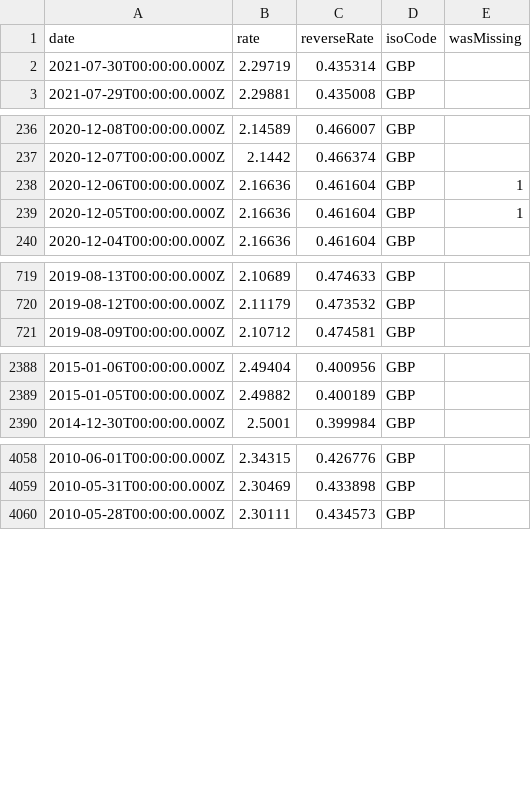
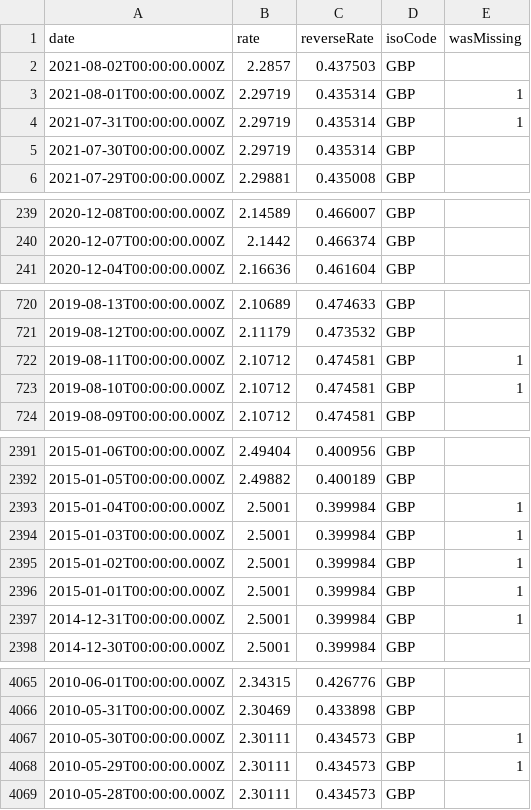
Before and after one commit to LubomirGeorgiev/bnb-currency-exchange-rates, a CSV file: data/GBP.csv, drawn as a sheet; only a part is shown, gaps mark what is left out; removed rows and columns are numbered as before the commit, all else as after; the diff covers the shown part only; the diff names each change by its address in the sheet, - before the commit and + after, or states it on an @@ line.

```diff
--- a/data/GBP.csv
+++ b/data/GBP.csv
+row 2: 2021-08-02T00:00:00.000Z | 2.2857 | 0.437503 | GBP
+row 3: 2021-08-01T00:00:00.000Z | 2.29719 | 0.435314 | GBP | 1
+row 4: 2021-07-31T00:00:00.000Z | 2.29719 | 0.435314 | GBP | 1
-row 238: 2020-12-06T00:00:00.000Z | 2.16636 | 0.461604 | GBP | 1
-row 239: 2020-12-05T00:00:00.000Z | 2.16636 | 0.461604 | GBP | 1
+row 722: 2019-08-11T00:00:00.000Z | 2.10712 | 0.474581 | GBP | 1
+row 723: 2019-08-10T00:00:00.000Z | 2.10712 | 0.474581 | GBP | 1
+row 2393: 2015-01-04T00:00:00.000Z | 2.5001 | 0.399984 | GBP | 1
+row 2394: 2015-01-03T00:00:00.000Z | 2.5001 | 0.399984 | GBP | 1
+row 2395: 2015-01-02T00:00:00.000Z | 2.5001 | 0.399984 | GBP | 1
+row 2396: 2015-01-01T00:00:00.000Z | 2.5001 | 0.399984 | GBP | 1
+row 2397: 2014-12-31T00:00:00.000Z | 2.5001 | 0.399984 | GBP | 1
+row 4067: 2010-05-30T00:00:00.000Z | 2.30111 | 0.434573 | GBP | 1
+row 4068: 2010-05-29T00:00:00.000Z | 2.30111 | 0.434573 | GBP | 1
```
Also changed, not shown: 4 added rows and 5 removed rows elsewhere in this file, data/AUD.csv, data/KRW.csv, 39 other files.
